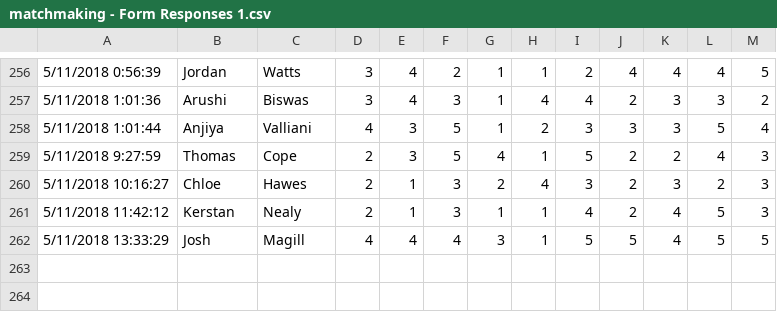
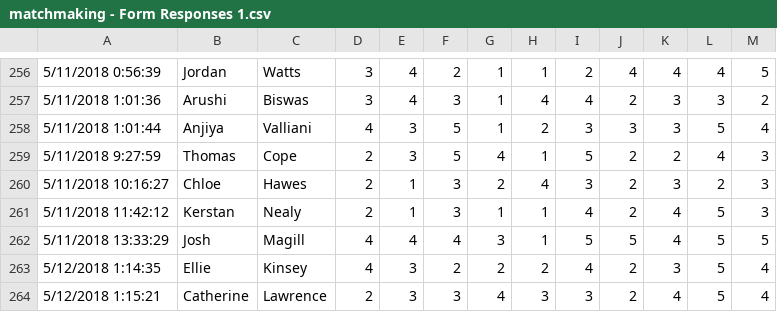
Before and after one commit to STimothyDN/FourTwentyEight, a CSV file: Matchmaking/matchmaking - Form Responses 1.csv, drawn as a sheet; only a part is shown, gaps mark what is left out; the diff names each change by its address in the sheet, - before the commit and + after, or states it on an @@ line.

Commit message:
Version 6.1
Matchmaking Algorithm update

```diff
--- a/Matchmaking/matchmaking - Form Responses 1.csv
+++ b/Matchmaking/matchmaking - Form Responses 1.csv
+row 263: 5/12/2018 1:14:35 | Ellie | Kinsey | 4 | 3 | 2 | 2 | 2 | 4 | 2 | 3 | 5 | 4
+row 264: 5/12/2018 1:15:21 | Catherine | Lawrence | 2 | 3 | 3 | 4 | 3 | 3 | 2 | 4 | 5 | 4
```
Also changed, not shown: Matchmaking/matchmaking.csv, 7 other files.
